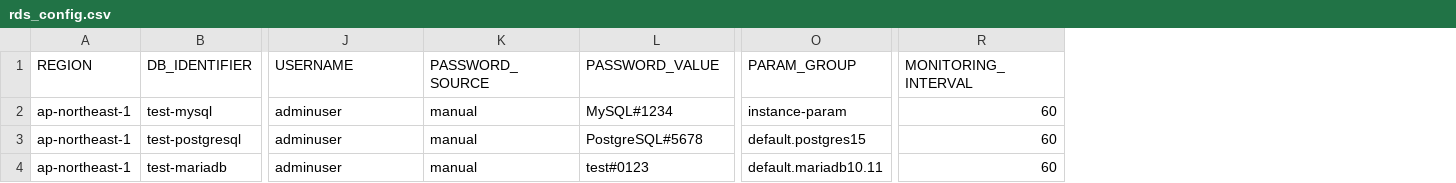
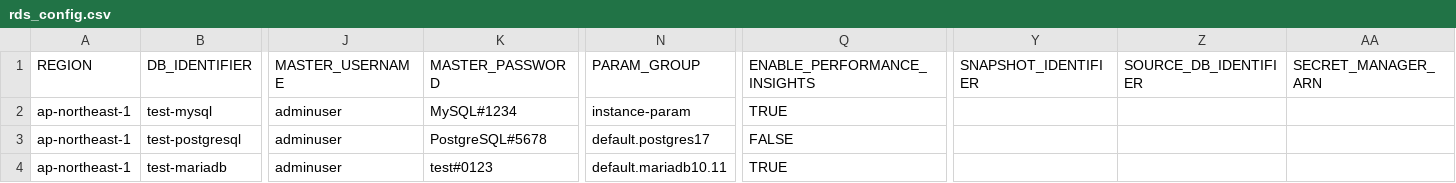
Before and after one commit to Otazoman/aws-cli-scripts, a CSV file: rdsaurora/rds/rds_config.csv, drawn as a sheet; only a part is shown, gaps mark what is left out; removed rows and columns are numbered as before the commit, all else as after; the diff covers the shown part only; the diff names each change by its address in the sheet, - before the commit and + after, or states it on an @@ line.

```diff
--- a/rdsaurora/rds/rds_config.csv
+++ b/rdsaurora/rds/rds_config.csv
-column K (PASSWORD_SOURCE), rows 2-4: all manual
-column R (MONITORING_INTERVAL), rows 2-4: all 60
+column Q (ENABLE_PERFORMANCE_INSIGHTS), rows 2-4: TRUE | FALSE | TRUE
+column Y (SNAPSHOT_IDENTIFIER), empty
+column Z (SOURCE_DB_IDENTIFIER), empty
+column AA (SECRET_MANAGER_ARN), empty
-J1: USERNAME
+J1: MASTER_USERNAME
-K1: PASSWORD_VALUE
+K1: MASTER_PASSWORD
-N3 (PARAM_GROUP): default.postgres15
+N3 (PARAM_GROUP): default.postgres17
```
Also changed, not shown: 3 edited cells elsewhere in this file, 1 other file.
